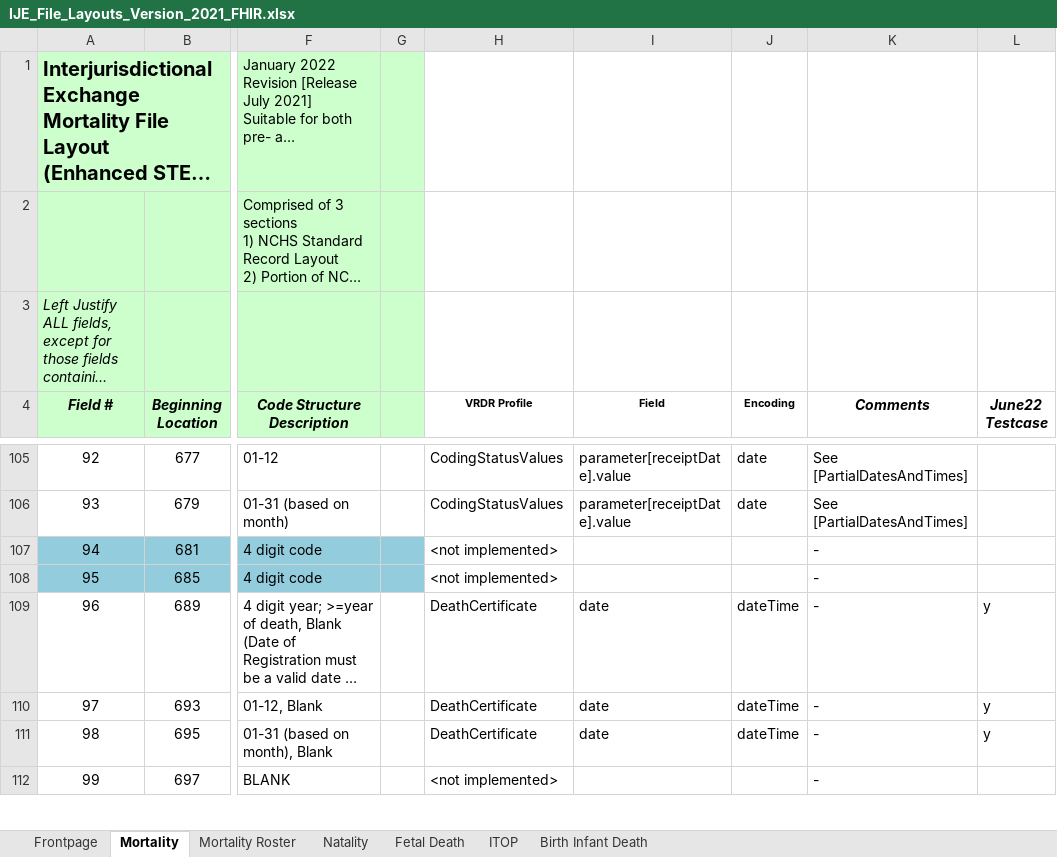
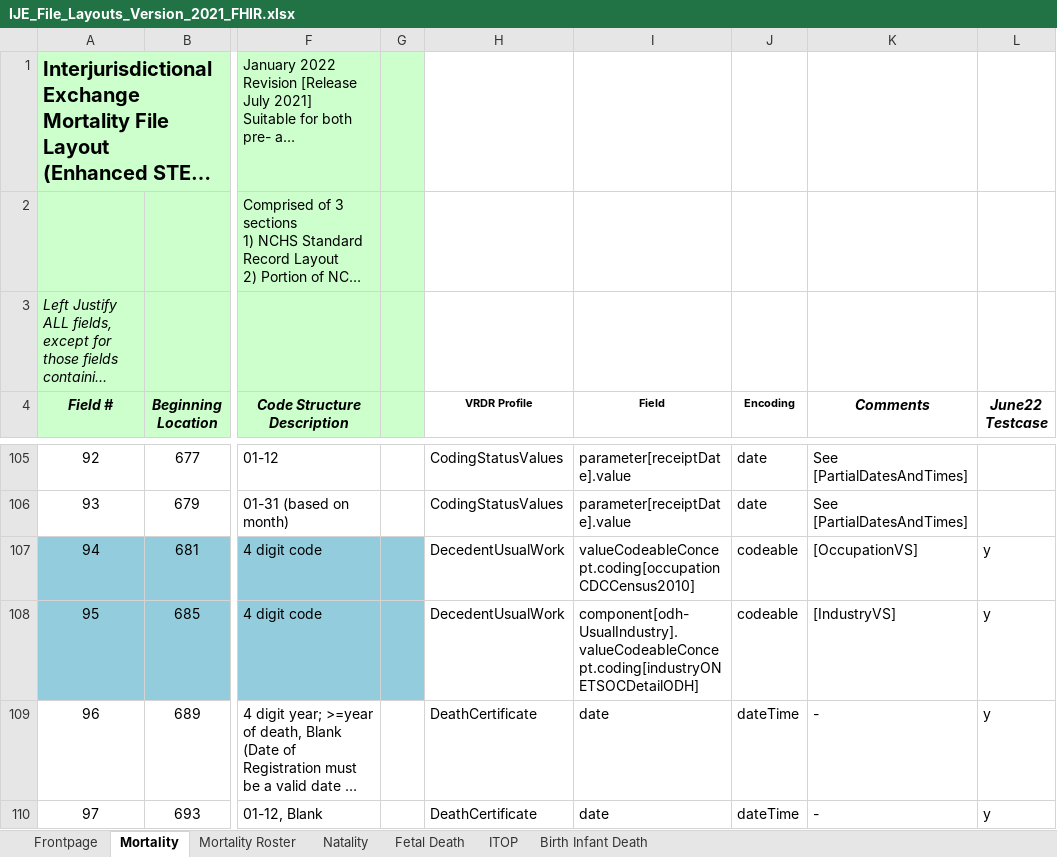
Before and after one commit to HL7/vrdr, an Excel workbook: input/images/IJE_File_Layouts_Version_2021_FHIR.xlsx, sheet Mortality, drawn as a sheet; only a part is shown, gaps mark what is left out; the shorter side is filled out with more unchanged rows; long unchanged cells end in …; values as stored, in another font and other column widths than the file's, no borders; the diff names each change by its address in the sheet, - before the commit and + after, or states it on an @@ line.

```diff
--- a/input/images/IJE_File_Layouts_Version_2021_FHIR.xlsx (sheet Mortality)
+++ b/input/images/IJE_File_Layouts_Version_2021_FHIR.xlsx (sheet Mortality)
-H107:H108 (VRDR Profile): <not implemented>
+H107:H108 (VRDR Profile): DecedentUsualWork
-I107 (Field): (empty)
+I107 (Field): valueCodeableConcept.coding[occupationCDCCensus2010]
-J107:J108 (Encoding): (empty)
+J107:J108 (Encoding): codeable
-K107 (Comments): -
+K107 (Comments): [OccupationVS]
-L107:L108 (June22 Testcase): (empty)
+L107:L108 (June22 Testcase): y
-I108 (Field): (empty)
+I108 (Field): component[odh-UsualIndustry].valueCodeableConcept.coding[industryONETSOCDetailODH]
-K108 (Comments): -
+K108 (Comments): [IndustryVS]
```
Also changed, not shown: 3 other files.
